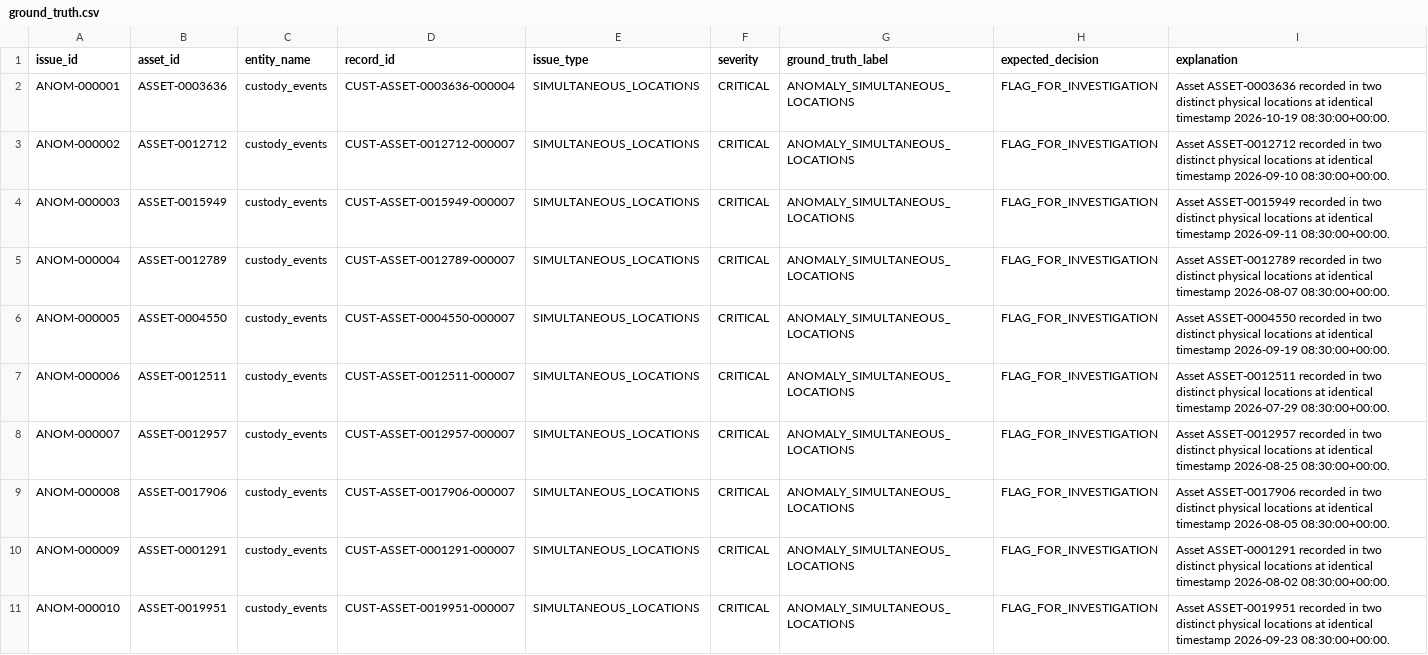
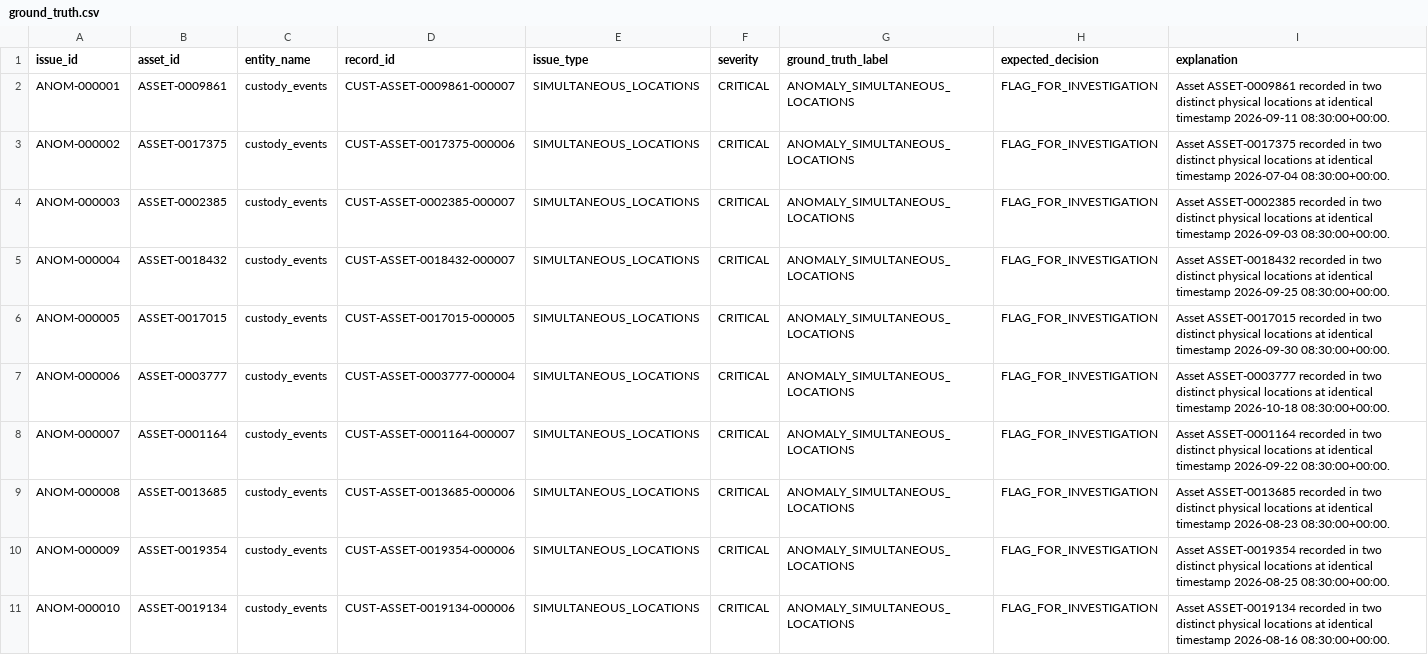
Before and after one commit to Dinesh-Ajay/ReturnFlow, a CSV file: data/ground_truth/ground_truth.csv, drawn as a sheet; only a part is shown; the diff covers the shown part only.

```diff
--- a/data/ground_truth/ground_truth.csv
+++ b/data/ground_truth/ground_truth.csv
@@ -1,11 +1,11 @@
 issue_id,asset_id,entity_name,record_id,issue_type,severity,ground_truth_label,expected_decision,explanation
-ANOM-000001,ASSET-0003636,custody_events,CUST-ASSET-0003636-000004,SIMULTANEOUS_LOCATIONS,CRITICAL,ANOMALY_SIMULTANEOUS_LOCATIONS,FLAG_FOR_INVESTIGATION,Asset ASSET-0003636 recorded in two distinct physical locations at identical timestamp 2026-10-19 08:30:00+00:00.
-ANOM-000002,ASSET-0012712,custody_events,CUST-ASSET-0012712-000007,SIMULTANEOUS_LOCATIONS,CRITICAL,ANOMALY_SIMULTANEOUS_LOCATIONS,FLAG_FOR_INVESTIGATION,Asset ASSET-0012712 recorded in two distinct physical locations at identical timestamp 2026-09-10 08:30:00+00:00.
-ANOM-000003,ASSET-0015949,custody_events,CUST-ASSET-0015949-000007,SIMULTANEOUS_LOCATIONS,CRITICAL,ANOMALY_SIMULTANEOUS_LOCATIONS,FLAG_FOR_INVESTIGATION,Asset ASSET-0015949 recorded in two distinct physical locations at identical timestamp 2026-09-11 08:30:00+00:00.
-ANOM-000004,ASSET-0012789,custody_events,CUST-ASSET-0012789-000007,SIMULTANEOUS_LOCATIONS,CRITICAL,ANOMALY_SIMULTANEOUS_LOCATIONS,FLAG_FOR_INVESTIGATION,Asset ASSET-0012789 recorded in two distinct physical locations at identical timestamp 2026-08-07 08:30:00+00:00.
-ANOM-000005,ASSET-0004550,custody_events,CUST-ASSET-0004550-000007,SIMULTANEOUS_LOCATIONS,CRITICAL,ANOMALY_SIMULTANEOUS_LOCATIONS,FLAG_FOR_INVESTIGATION,Asset ASSET-0004550 recorded in two distinct physical locations at identical timestamp 2026-09-19 08:30:00+00:00.
-ANOM-000006,ASSET-0012511,custody_events,CUST-ASSET-0012511-000007,SIMULTANEOUS_LOCATIONS,CRITICAL,ANOMALY_SIMULTANEOUS_LOCATIONS,FLAG_FOR_INVESTIGATION,Asset ASSET-0012511 recorded in two distinct physical locations at identical timestamp 2026-07-29 08:30:00+00:00.
-ANOM-000007,ASSET-0012957,custody_events,CUST-ASSET-0012957-000007,SIMULTANEOUS_LOCATIONS,CRITICAL,ANOMALY_SIMULTANEOUS_LOCATIONS,FLAG_FOR_INVESTIGATION,Asset ASSET-0012957 recorded in two distinct physical locations at identical timestamp 2026-08-25 08:30:00+00:00.
-ANOM-000008,ASSET-0017906,custody_events,CUST-ASSET-0017906-000007,SIMULTANEOUS_LOCATIONS,CRITICAL,ANOMALY_SIMULTANEOUS_LOCATIONS,FLAG_FOR_INVESTIGATION,Asset ASSET-0017906 recorded in two distinct physical locations at identical timestamp 2026-08-05 08:30:00+00:00.
-ANOM-000009,ASSET-0001291,custody_events,CUST-ASSET-0001291-000007,SIMULTANEOUS_LOCATIONS,CRITICAL,ANOMALY_SIMULTANEOUS_LOCATIONS,FLAG_FOR_INVESTIGATION,Asset ASSET-0001291 recorded in two distinct physical locations at identical timestamp 2026-08-02 08:30:00+00:00.
-ANOM-000010,ASSET-0019951,custody_events,CUST-ASSET-0019951-000007,SIMULTANEOUS_LOCATIONS,CRITICAL,ANOMALY_SIMULTANEOUS_LOCATIONS,FLAG_FOR_INVESTIGATION,Asset ASSET-0019951 recorded in two distinct physical locations at identical timestamp 2026-09-23 08:30:00+00:00.
+ANOM-000001,ASSET-0009861,custody_events,CUST-ASSET-0009861-000007,SIMULTANEOUS_LOCATIONS,CRITICAL,ANOMALY_SIMULTANEOUS_LOCATIONS,FLAG_FOR_INVESTIGATION,Asset ASSET-0009861 recorded in two distinct physical locations at identical timestamp 2026-09-11 08:30:00+00:00.
+ANOM-000002,ASSET-0017375,custody_events,CUST-ASSET-0017375-000006,SIMULTANEOUS_LOCATIONS,CRITICAL,ANOMALY_SIMULTANEOUS_LOCATIONS,FLAG_FOR_INVESTIGATION,Asset ASSET-0017375 recorded in two distinct physical locations at identical timestamp 2026-07-04 08:30:00+00:00.
+ANOM-000003,ASSET-0002385,custody_events,CUST-ASSET-0002385-000007,SIMULTANEOUS_LOCATIONS,CRITICAL,ANOMALY_SIMULTANEOUS_LOCATIONS,FLAG_FOR_INVESTIGATION,Asset ASSET-0002385 recorded in two distinct physical locations at identical timestamp 2026-09-03 08:30:00+00:00.
+ANOM-000004,ASSET-0018432,custody_events,CUST-ASSET-0018432-000007,SIMULTANEOUS_LOCATIONS,CRITICAL,ANOMALY_SIMULTANEOUS_LOCATIONS,FLAG_FOR_INVESTIGATION,Asset ASSET-0018432 recorded in two distinct physical locations at identical timestamp 2026-09-25 08:30:00+00:00.
+ANOM-000005,ASSET-0017015,custody_events,CUST-ASSET-0017015-000005,SIMULTANEOUS_LOCATIONS,CRITICAL,ANOMALY_SIMULTANEOUS_LOCATIONS,FLAG_FOR_INVESTIGATION,Asset ASSET-0017015 recorded in two distinct physical locations at identical timestamp 2026-09-30 08:30:00+00:00.
+ANOM-000006,ASSET-0003777,custody_events,CUST-ASSET-0003777-000004,SIMULTANEOUS_LOCATIONS,CRITICAL,ANOMALY_SIMULTANEOUS_LOCATIONS,FLAG_FOR_INVESTIGATION,Asset ASSET-0003777 recorded in two distinct physical locations at identical timestamp 2026-10-18 08:30:00+00:00.
+ANOM-000007,ASSET-0001164,custody_events,CUST-ASSET-0001164-000007,SIMULTANEOUS_LOCATIONS,CRITICAL,ANOMALY_SIMULTANEOUS_LOCATIONS,FLAG_FOR_INVESTIGATION,Asset ASSET-0001164 recorded in two distinct physical locations at identical timestamp 2026-09-22 08:30:00+00:00.
+ANOM-000008,ASSET-0013685,custody_events,CUST-ASSET-0013685-000006,SIMULTANEOUS_LOCATIONS,CRITICAL,ANOMALY_SIMULTANEOUS_LOCATIONS,FLAG_FOR_INVESTIGATION,Asset ASSET-0013685 recorded in two distinct physical locations at identical timestamp 2026-08-23 08:30:00+00:00.
+ANOM-000009,ASSET-0019354,custody_events,CUST-ASSET-0019354-000006,SIMULTANEOUS_LOCATIONS,CRITICAL,ANOMALY_SIMULTANEOUS_LOCATIONS,FLAG_FOR_INVESTIGATION,Asset ASSET-0019354 recorded in two distinct physical locations at identical timestamp 2026-08-25 08:30:00+00:00.
+ANOM-000010,ASSET-0019134,custody_events,CUST-ASSET-0019134-000006,SIMULTANEOUS_LOCATIONS,CRITICAL,ANOMALY_SIMULTANEOUS_LOCATIONS,FLAG_FOR_INVESTIGATION,Asset ASSET-0019134 recorded in two distinct physical locations at identical timestamp 2026-08-16 08:30:00+00:00.
```
Also changed, not shown: 80 edited cells elsewhere in this file, data/generated/repairs.csv, 9 other files.
